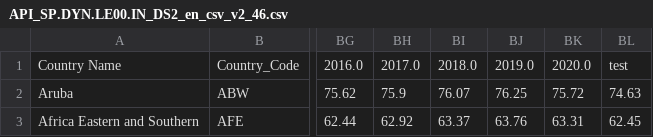
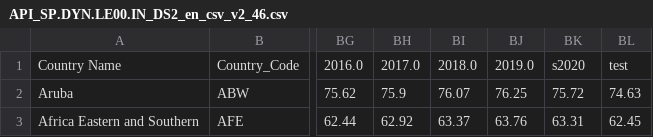
Before and after one commit to AntoineCarre1/DSC106P3, a CSV file: static/API_SP.DYN.LE00.IN_DS2_en_csv_v2_46.csv, drawn as a sheet; only a part is shown, gaps mark what is left out; the diff names each change by its address in the sheet, - before the commit and + after, or states it on an @@ line.

Commit message:
test

```diff
--- a/static/API_SP.DYN.LE00.IN_DS2_en_csv_v2_46.csv
+++ b/static/API_SP.DYN.LE00.IN_DS2_en_csv_v2_46.csv
-BK1: 2020.0
+BK1: s2020
```
